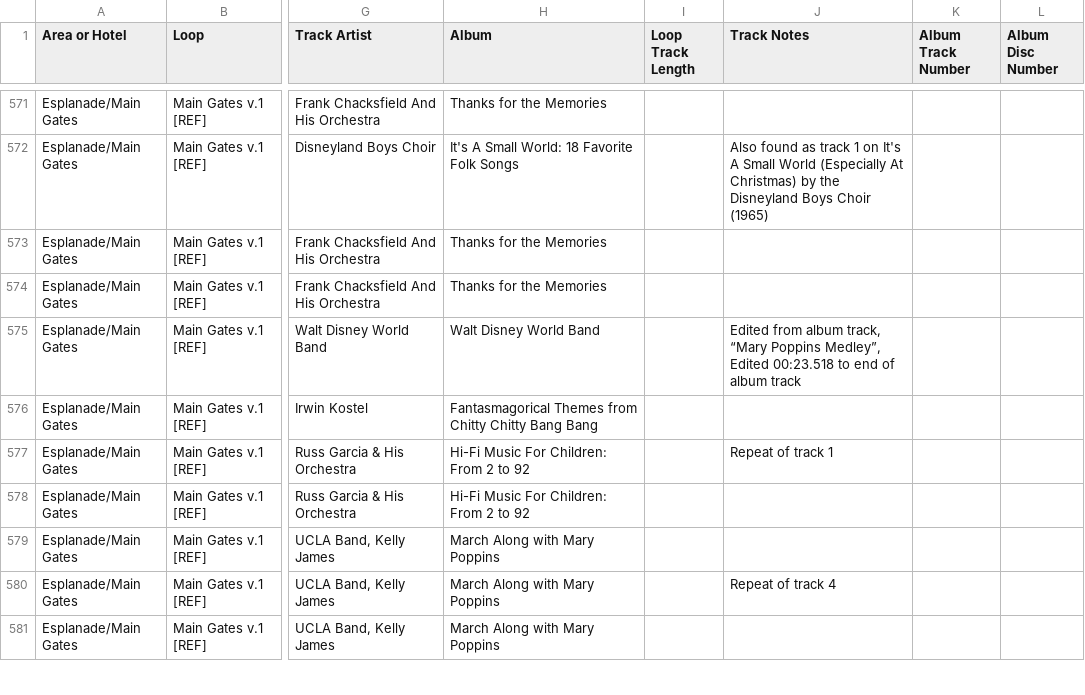
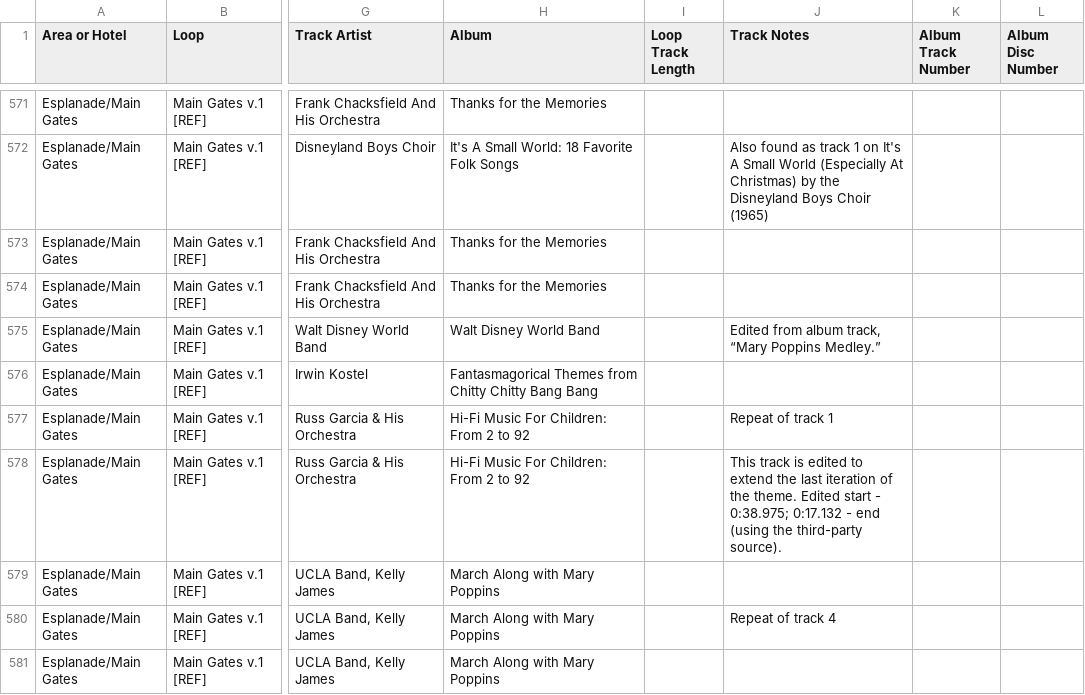
Before and after one commit to SSrustworthy/DLRML-tracklistings, a CSV file: Tracklists/Hotels Main Gates DTD BGM Loops.csv, drawn as a sheet; only a part is shown, gaps mark what is left out; the diff covers the shown part only; the diff names each change by its address in the sheet, - before the commit and + after, or states it on an @@ line.

Commit message:
Update tracklists 4/29

```diff
--- a/Tracklists/Hotels Main Gates DTD BGM Loops.csv
+++ b/Tracklists/Hotels Main Gates DTD BGM Loops.csv
-J575 (Track Notes): …“Mary Poppins Medley”, Edited 00:23.518 to end of album track
+J575 (Track Notes): …“Mary Poppins Medley.”
-J578 (Track Notes): (empty)
+J578 (Track Notes): This track is edited to extend the last iteration of the theme. Edited start - 0:38.975; 0:17.132 - end (using the third-party source).
```
Also changed, not shown: 17 edited cells elsewhere in this file, 2 other files.
